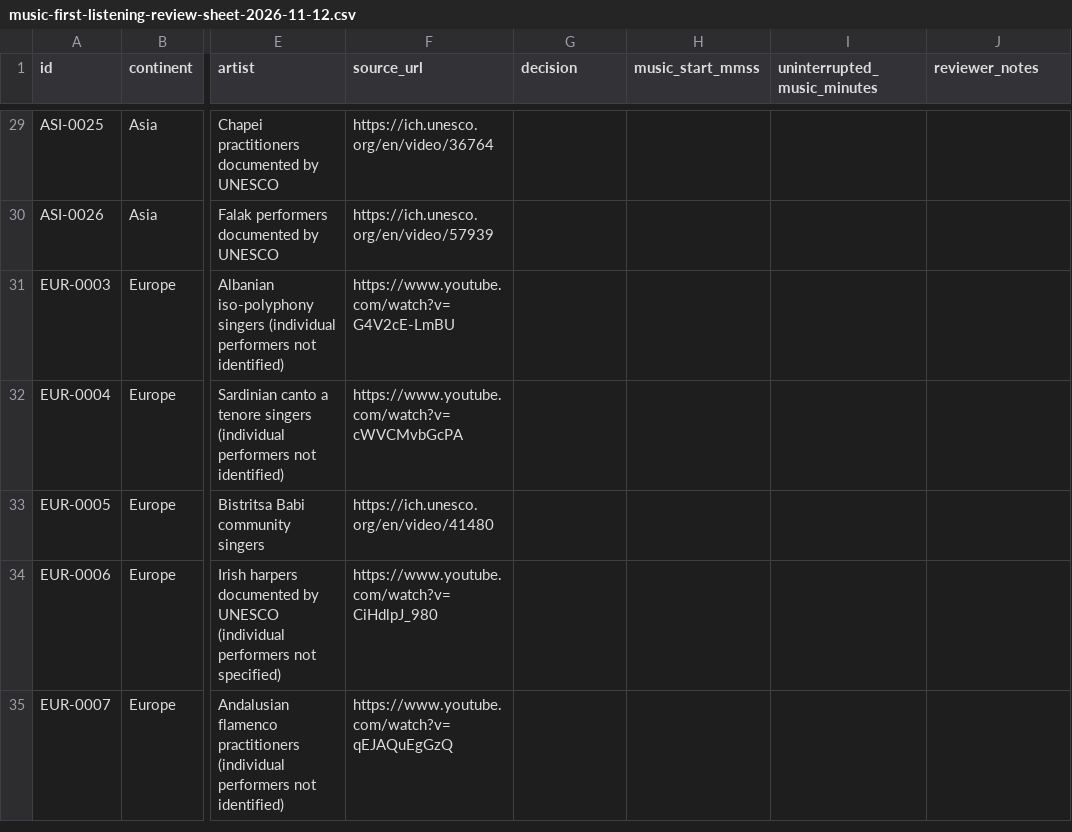
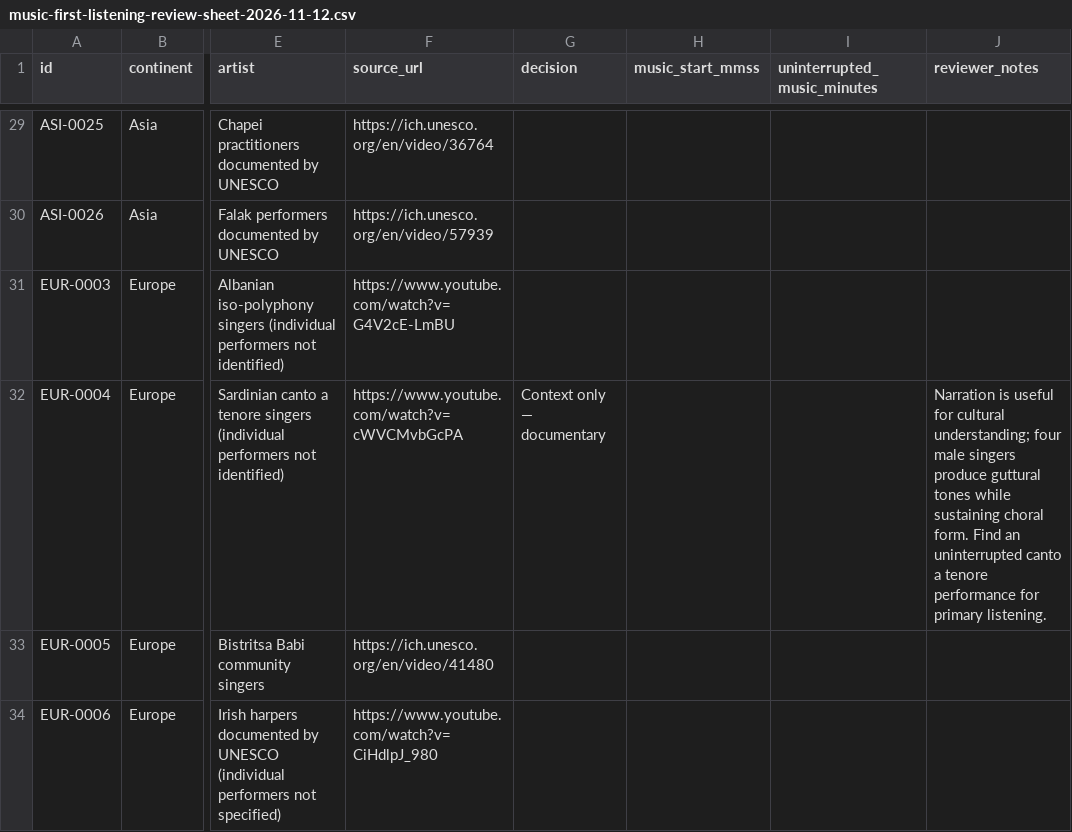
Before and after one commit to crespen/world-music-experiment, a CSV file: docs/music-first-listening-review-sheet-2026-11-12.csv, drawn as a sheet; only a part is shown, gaps mark what is left out; the shorter side is filled out with more unchanged rows; the diff names each change by its address in the sheet, - before the commit and + after, or states it on an @@ line.

Commit message:
Record founder Canto a tenore documentary assessment in listening review sheet

```diff
--- a/docs/music-first-listening-review-sheet-2026-11-12.csv
+++ b/docs/music-first-listening-review-sheet-2026-11-12.csv
-G32 (decision): (empty)
+G32 (decision): Context only — documentary
-J32 (reviewer_notes): (empty)
+J32 (reviewer_notes): Narration is useful for cultural understanding; four male singers produce guttural tones while sustaining choral form. Find an uninterrupted canto a tenore performance for primary listening.
```
